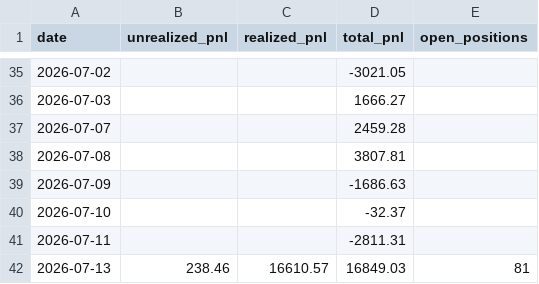
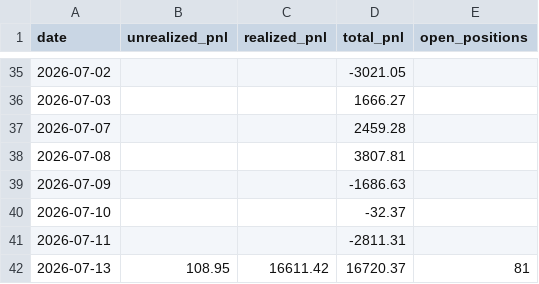
Before and after one commit to Southpaw3234/Quant-Terminal, a CSV file: data/predictions/pnl_history.csv, drawn as a sheet; only a part is shown, gaps mark what is left out.

```diff
--- a/data/predictions/pnl_history.csv
+++ b/data/predictions/pnl_history.csv
@@ -41,2 +41,2 @@ date,unrealized_pnl,realized_pnl,total_pnl,open_positions
 2026-07-11,,,-2811.31,
-2026-07-13,238.46,16610.57,16849.03,81
+2026-07-13,108.95,16611.42,16720.37,81
```
Also changed, not shown: 4 other files.
